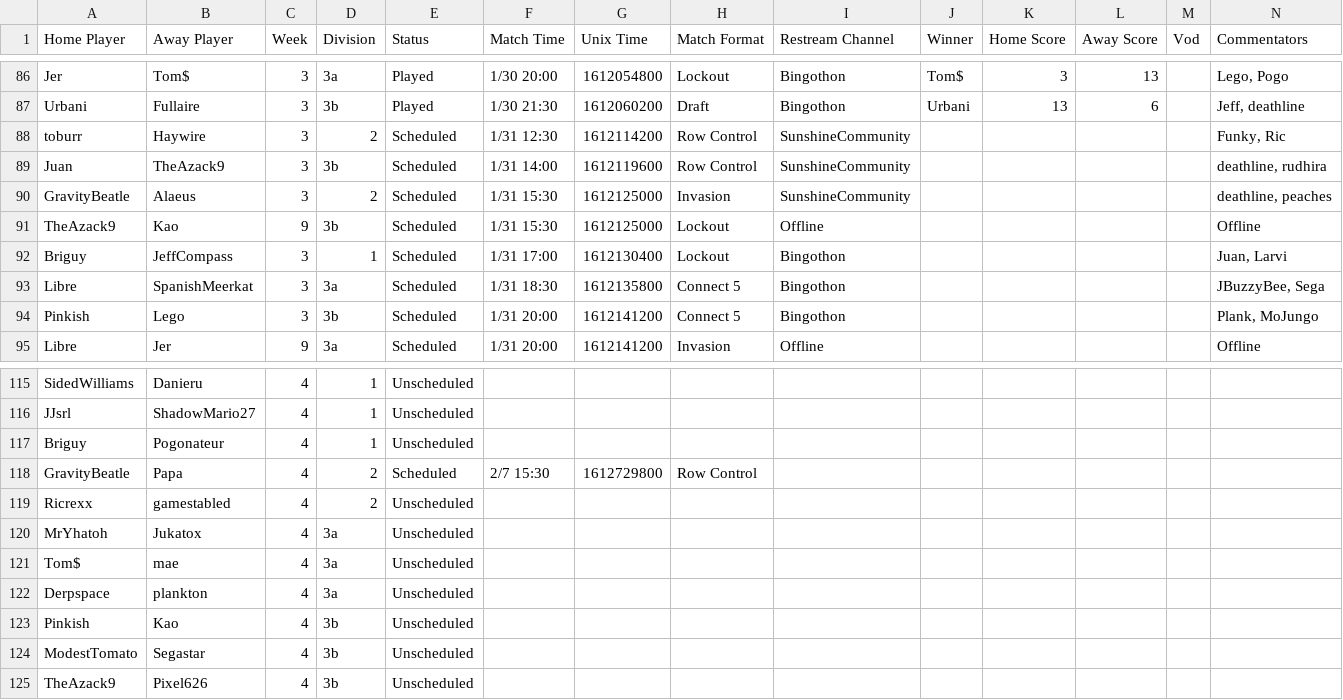
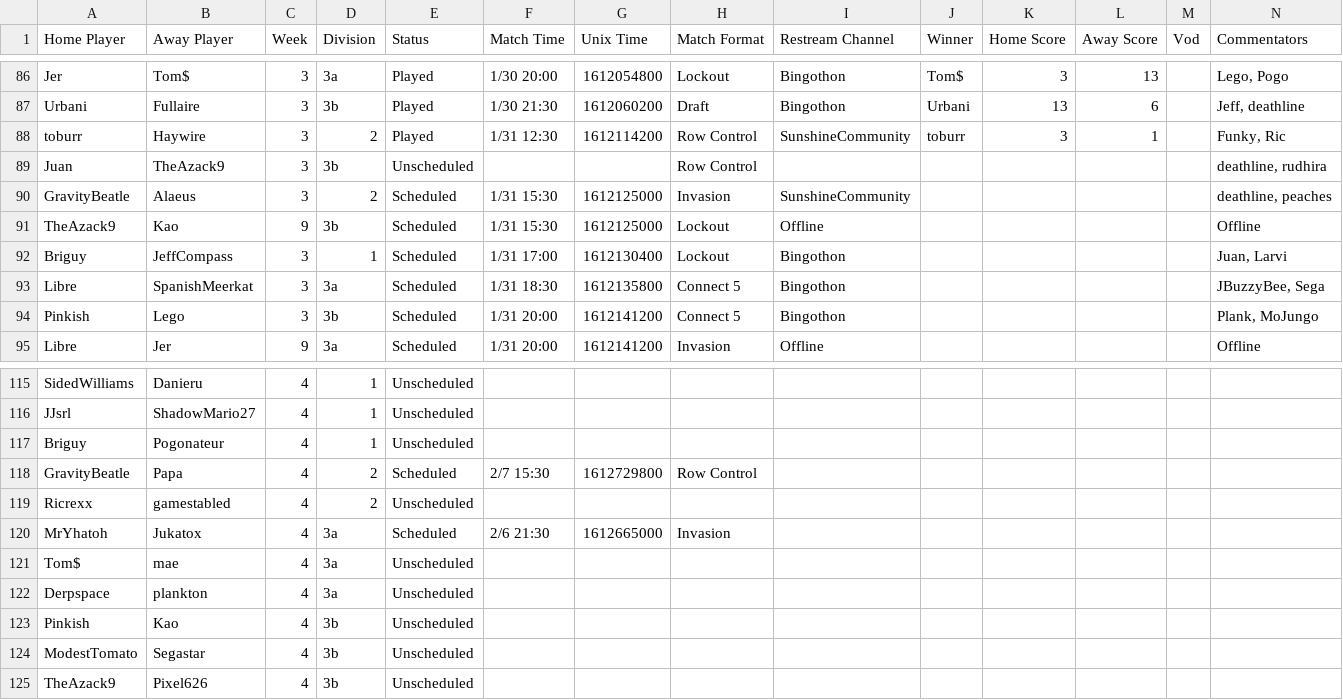
Before and after one commit to Lego6245/sms.bingo, a CSV file: schedule.csv, drawn as a sheet; only a part is shown, gaps mark what is left out.

Commit message:
Updating Schedule

```diff
--- a/schedule.csv
+++ b/schedule.csv
@@ -87,4 +87,4 @@
 "Urbani","Fullaire","3","3b","Played","1/30 21:30","1612060200","Draft","Bingothon","Urbani","13","6","","Jeff, deathline"
-"toburr","Haywire","3","2","Scheduled","1/31 12:30","1612114200","Row Control","SunshineCommunity","","","","","Funky, Ric"
-"Juan","TheAzack9","3","3b","Scheduled","1/31 14:00","1612119600","Row Control","SunshineCommunity","","","","","deathline, rudhira"
+"toburr","Haywire","3","2","Played","1/31 12:30","1612114200","Row Control","SunshineCommunity","toburr","3","1","","Funky, Ric"
+"Juan","TheAzack9","3","3b","Unscheduled","","","Row Control","","","","","","deathline, rudhira"
 "GravityBeatle","Alaeus","3","2","Scheduled","1/31 15:30","1612125000","Invasion","SunshineCommunity","","","","","deathline, peaches"
@@ -119,3 +119,3 @@
 "Ricrexx","gamestabled","4","2","Unscheduled","","","","","","","","",""
-"MrYhatoh","Jukatox","4","3a","Unscheduled","","","","","","","","",""
+"MrYhatoh","Jukatox","4","3a","Scheduled","2/6 21:30","1612665000","Invasion","","","","","",""
 "Tom$","mae","4","3a","Unscheduled","","","","","","","","",""
```
